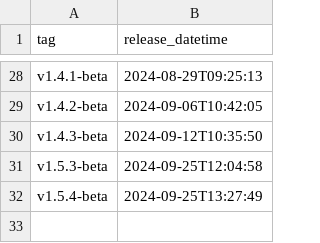
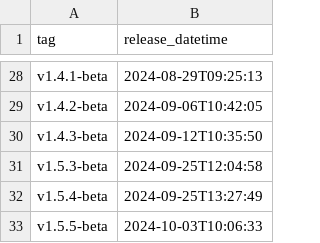
Before and after one commit to NHSDigital/eps-prescription-status-update-api, a CSV file: _data/ref_deployments.csv, drawn as a sheet; only a part is shown, gaps mark what is left out; the diff names each change by its address in the sheet, - before the commit and + after, or states it on an @@ line.

```diff
--- a/_data/ref_deployments.csv
+++ b/_data/ref_deployments.csv
+row 33: v1.5.5-beta | 2024-10-03T10:06:33
```
Also changed, not shown: 1 other file.
